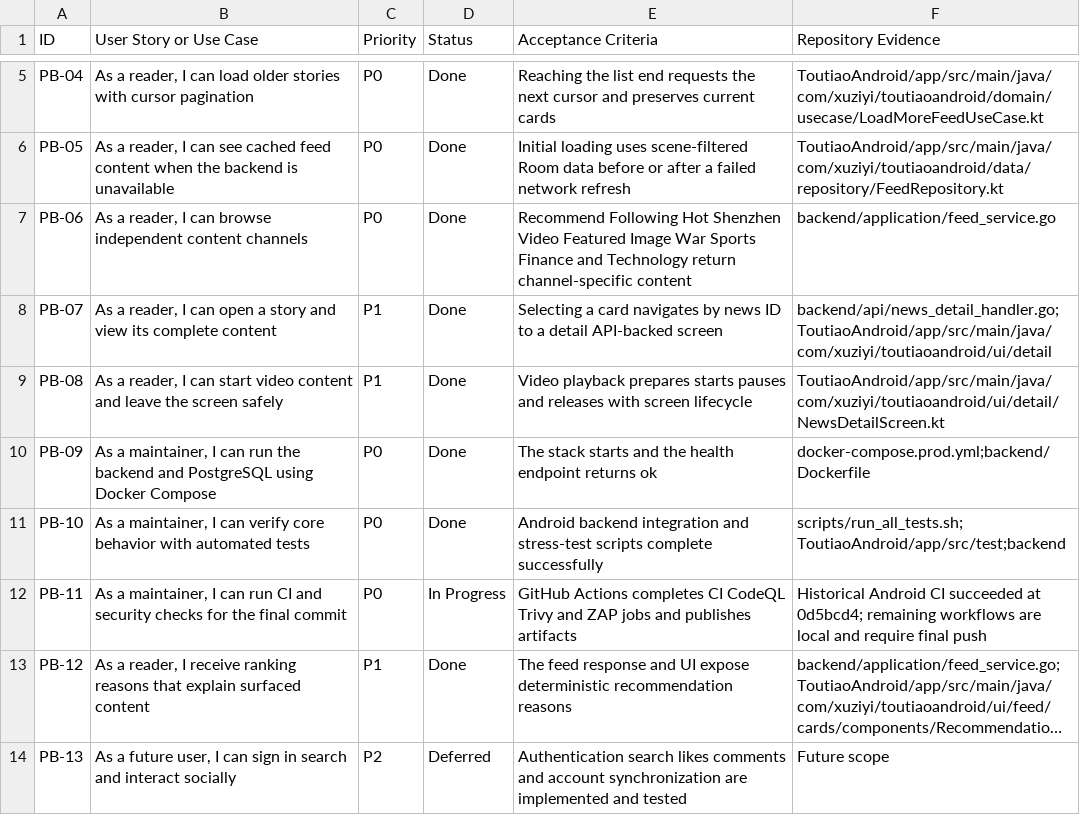
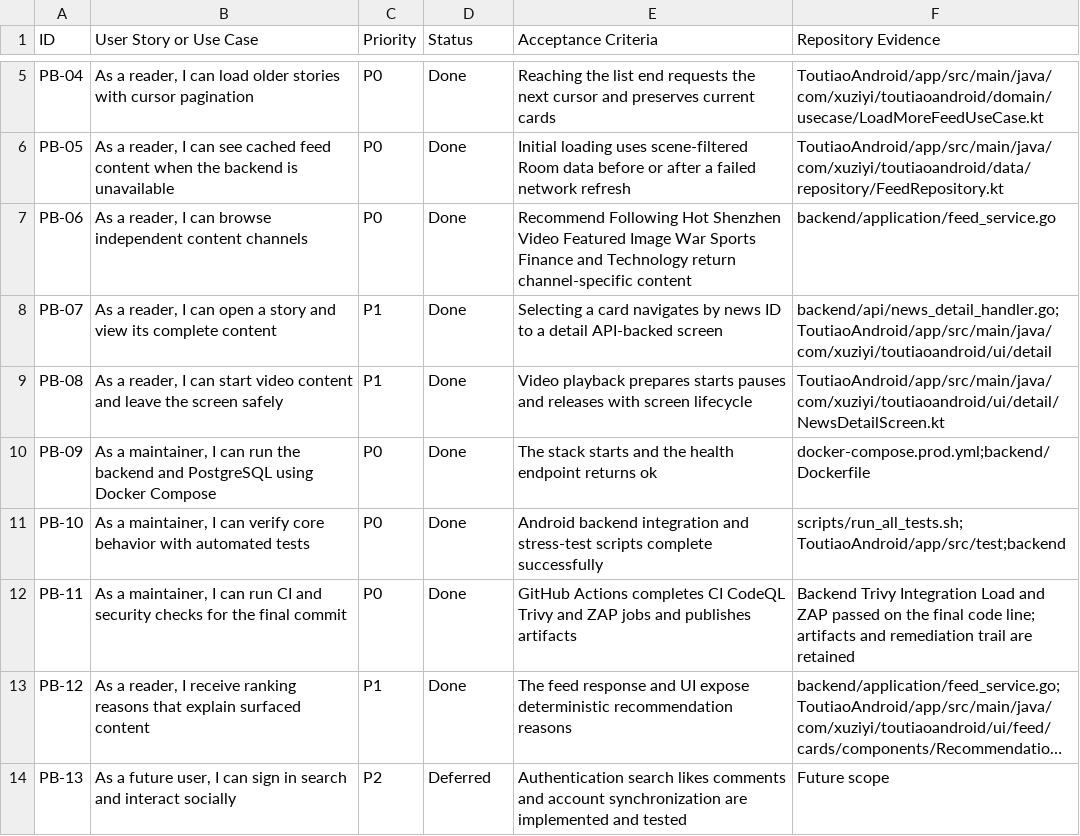
Before and after one commit to SUPERpowerGT/toutiao-news-feed-demo, a CSV file: 最终提交材料 2/evidence/management-product-backlog.csv, drawn as a sheet; only a part is shown, gaps mark what is left out; long unchanged cells end in …; the diff names each change by its address in the sheet, - before the commit and + after, or states it on an @@ line.

Commit message:
Document final CI remediation evidence

```diff
--- a/最终提交材料 2/evidence/management-product-backlog.csv
+++ b/最终提交材料 2/evidence/management-product-backlog.csv
-D12 (Status): In Progress
+D12 (Status): Done
-F12 (Repository Evidence): Historical Android CI succeeded at 0d5bcd4; remaining workflows are local and require final push
+F12 (Repository Evidence): Backend Trivy Integration Load and ZAP passed on the final code line; artifacts and remediation trail are retained
```
Also changed, not shown: 3 other files.
